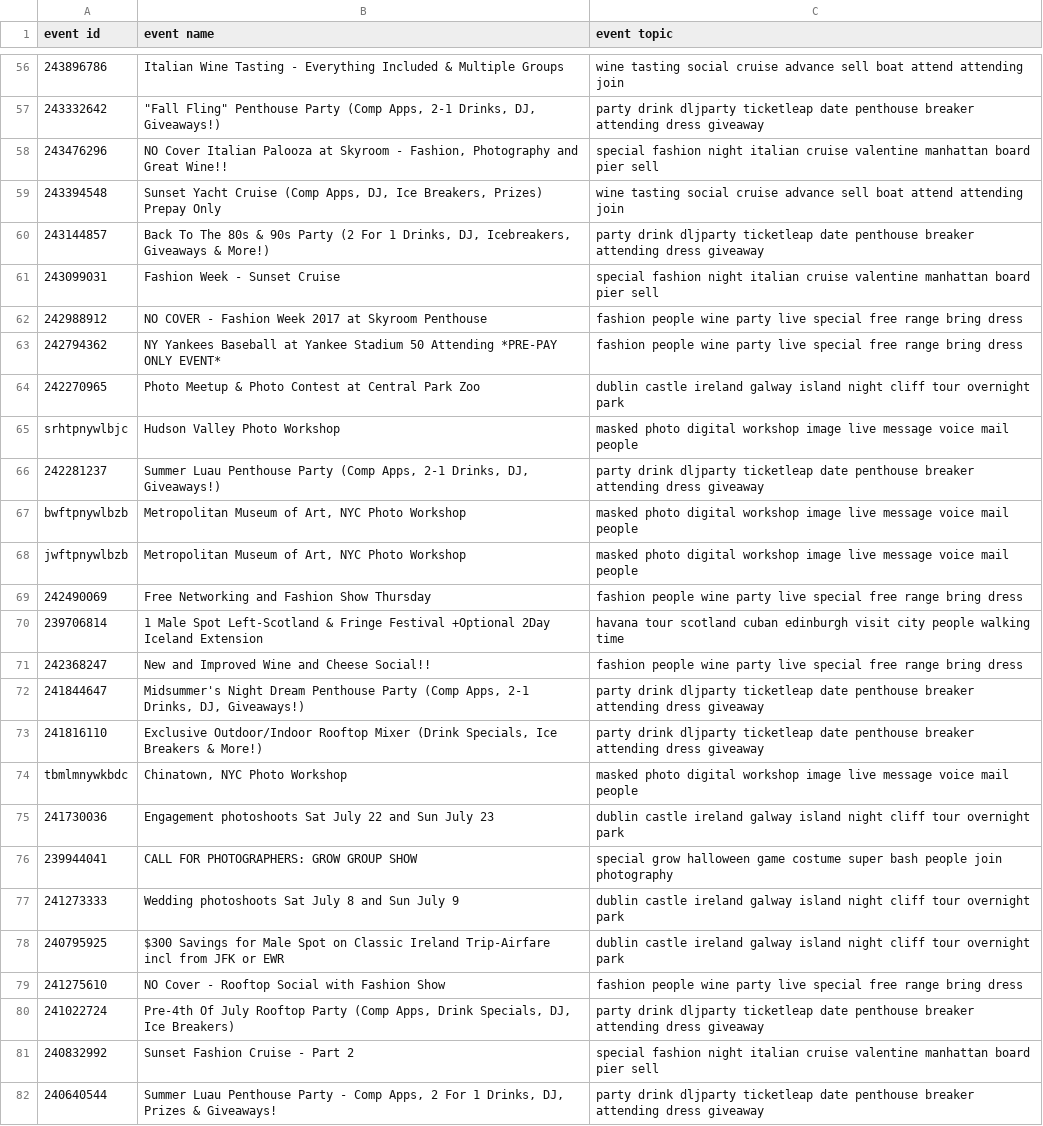
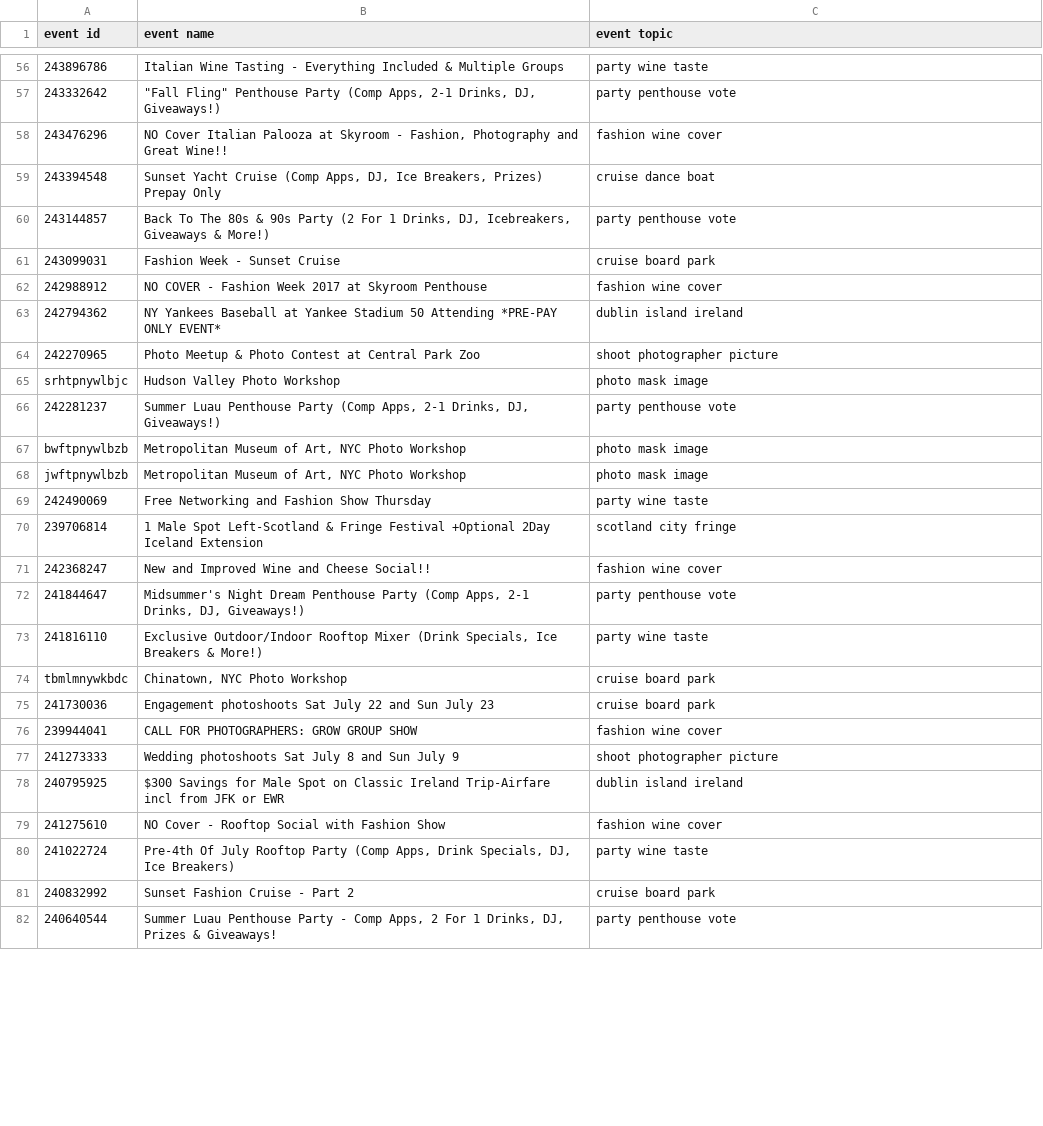
Before and after one commit to FlashXT/GetEventTopics, a CSV file: Data/DestData/Group45494eventTopic.csv, drawn as a sheet; only a part is shown, gaps mark what is left out; the diff covers the shown part only; the diff names each change by its address in the sheet, - before the commit and + after, or states it on an @@ line.

Commit message:
分析了主题维度之间的相关性，基本完成从主题维度到group Topics的映射。

```diff
--- a/Data/DestData/Group45494eventTopic.csv
+++ b/Data/DestData/Group45494eventTopic.csv
-C56 (event topic): wine tasting social cruise advance sell boat attend attending join
+C56 (event topic): party wine taste
-C57 (event topic): party drink dljparty ticketleap date penthouse breaker attending dress giveaway
+C57 (event topic): party penthouse vote
-C58 (event topic): special fashion night italian cruise valentine manhattan board pier sell
+C58 (event topic): fashion wine cover
-C59 (event topic): wine tasting social cruise advance sell boat attend attending join
+C59 (event topic): cruise dance boat
-C60 (event topic): party drink dljparty ticketleap date penthouse breaker attending dress giveaway
+C60 (event topic): party penthouse vote
-C61 (event topic): special fashion night italian cruise valentine manhattan board pier sell
+C61 (event topic): cruise board park
-C62 (event topic): fashion people wine party live special free range bring dress
+C62 (event topic): fashion wine cover
-C63 (event topic): fashion people wine party live special free range bring dress
+C63 (event topic): dublin island ireland
-C64 (event topic): dublin castle ireland galway island night cliff tour overnight park
+C64 (event topic): shoot photographer picture
-C65 (event topic): masked photo digital workshop image live message voice mail people
+C65 (event topic): photo mask image
-C66 (event topic): party drink dljparty ticketleap date penthouse breaker attending dress giveaway
+C66 (event topic): party penthouse vote
-C67:C68 (event topic): masked photo digital workshop image live message voice mail people
+C67:C68 (event topic): photo mask image
-C69 (event topic): fashion people wine party live special free range bring dress
+C69 (event topic): party wine taste
-C70 (event topic): havana tour scotland cuban edinburgh visit city people walking time
+C70 (event topic): scotland city fringe
-C71 (event topic): fashion people wine party live special free range bring dress
+C71 (event topic): fashion wine cover
-C72 (event topic): party drink dljparty ticketleap date penthouse breaker attending dress giveaway
+C72 (event topic): party penthouse vote
-C73 (event topic): party drink dljparty ticketleap date penthouse breaker attending dress giveaway
+C73 (event topic): party wine taste
-C74 (event topic): masked photo digital workshop image live message voice mail people
+C74 (event topic): cruise board park
-C75 (event topic): dublin castle ireland galway island night cliff tour overnight park
+C75 (event topic): cruise board park
-C76 (event topic): special grow halloween game costume super bash people join photography
+C76 (event topic): fashion wine cover
-C77 (event topic): dublin castle ireland galway island night cliff tour overnight park
+C77 (event topic): shoot photographer picture
-C78 (event topic): dublin castle ireland galway island night cliff tour overnight park
+C78 (event topic): dublin island ireland
-C79 (event topic): fashion people wine party live special free range bring dress
+C79 (event topic): fashion wine cover
-C80 (event topic): party drink dljparty ticketleap date penthouse breaker attending dress giveaway
+C80 (event topic): party wine taste
-C81 (event topic): special fashion night italian cruise valentine manhattan board pier sell
+C81 (event topic): cruise board park
-C82 (event topic): party drink dljparty ticketleap date penthouse breaker attending dress giveaway
+C82 (event topic): party penthouse vote
```
Also changed, not shown: 56 edited cells elsewhere in this file, 19 other files.
